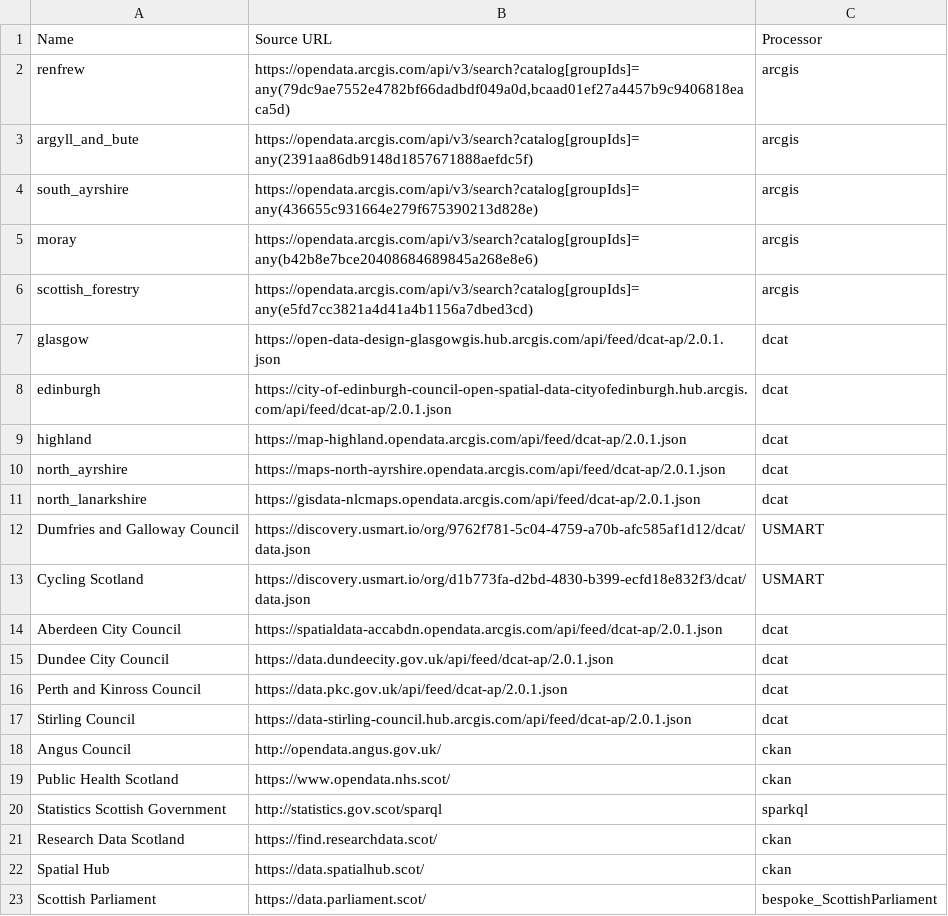
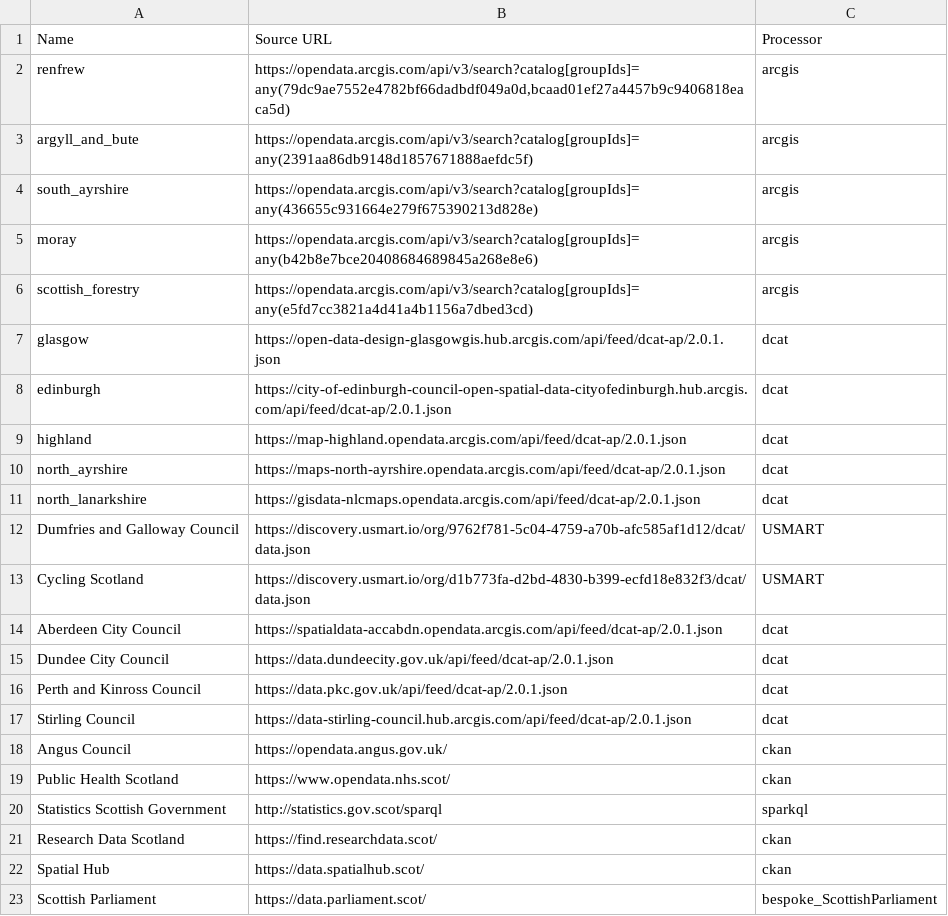
Before and after one commit to OpenDataScotland/the_od_bods, a CSV file: sources.csv, drawn as a sheet.

Commit message:
Update sources.csv

```diff
--- a/sources.csv
+++ b/sources.csv
@@ -17,3 +17,3 @@ Perth and Kinross Council,https://data.pkc.gov.uk/api/feed/dcat-ap/2.0.1.json,dc
 Stirling Council,https://data-stirling-council.hub.arcgis.com/api/feed/dcat-ap/2.0.1.json,dcat
-Angus Council,http://opendata.angus.gov.uk/,ckan
+Angus Council,https://opendata.angus.gov.uk/,ckan
 Public Health Scotland,https://www.opendata.nhs.scot/,ckan
```
